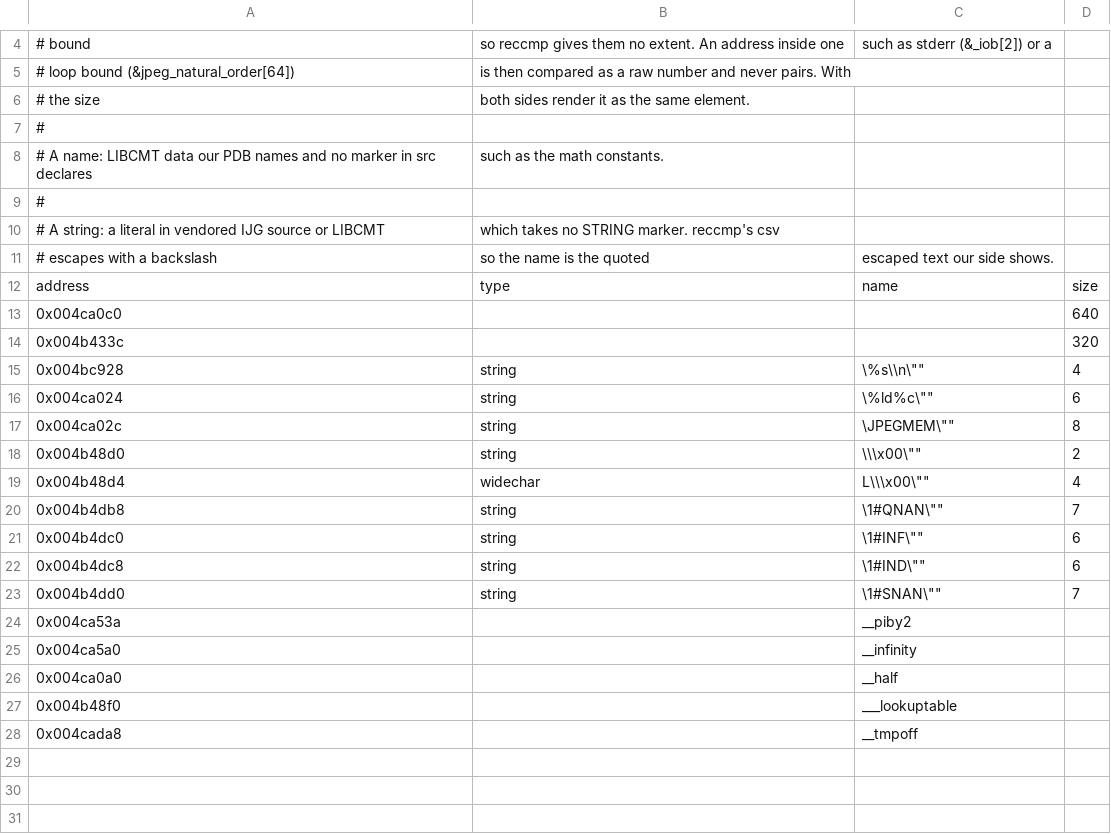
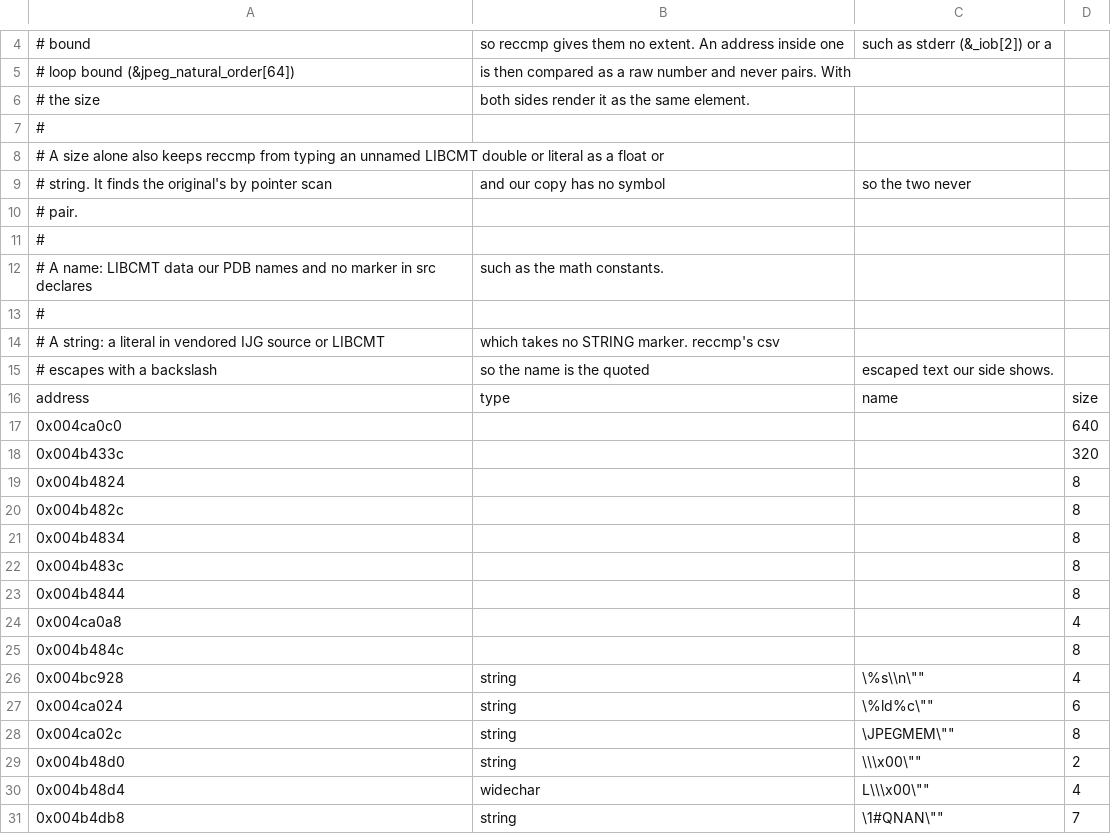
Before and after one commit to zach2good/hyperblade-20XX, a CSV file: symbols/library_data.csv, drawn as a sheet; only a part is shown, gaps mark what is left out; the shorter side is filled out with more unchanged rows.

```diff
--- a/symbols/library_data.csv
+++ b/symbols/library_data.csv
@@ -7,2 +7,6 @@
 #
+# A size alone also keeps reccmp from typing an unnamed LIBCMT double or literal as a float or
+# string. It finds the original's by pointer scan, and our copy has no symbol, so the two never
+# pair.
+#
 # A name: LIBCMT data our PDB names and no marker in src declares, such as the math constants.
@@ -14,2 +18,9 @@ address,type,name,size
 0x004b433c,,,320
+0x004b4824,,,8
+0x004b482c,,,8
+0x004b4834,,,8
+0x004b483c,,,8
+0x004b4844,,,8
+0x004ca0a8,,,4
+0x004b484c,,,8
 0x004bc928,string,"\"%s\\n\"",4
```
Also changed, not shown: symbols/blocked_rows.csv, symbols/retired.csv, 6 other files.
